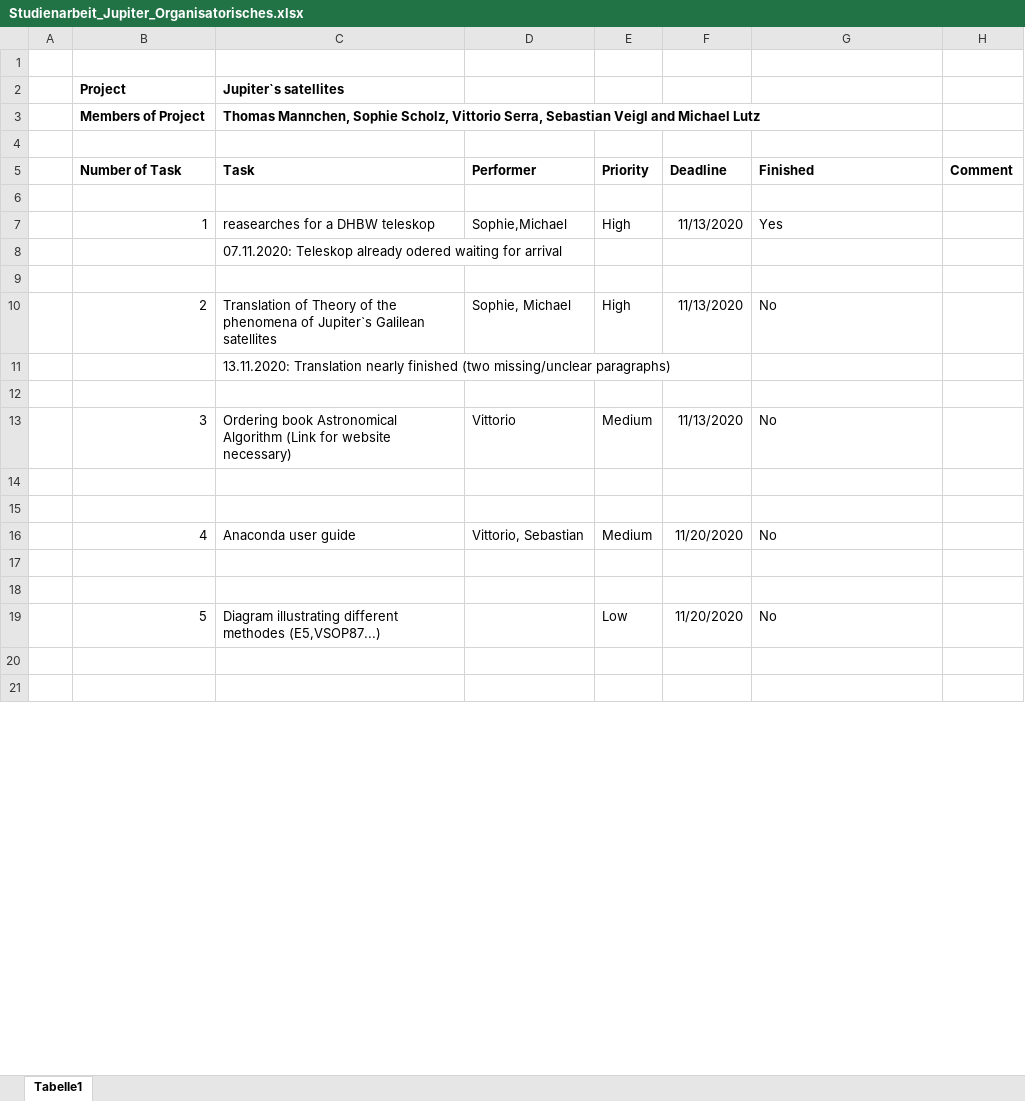
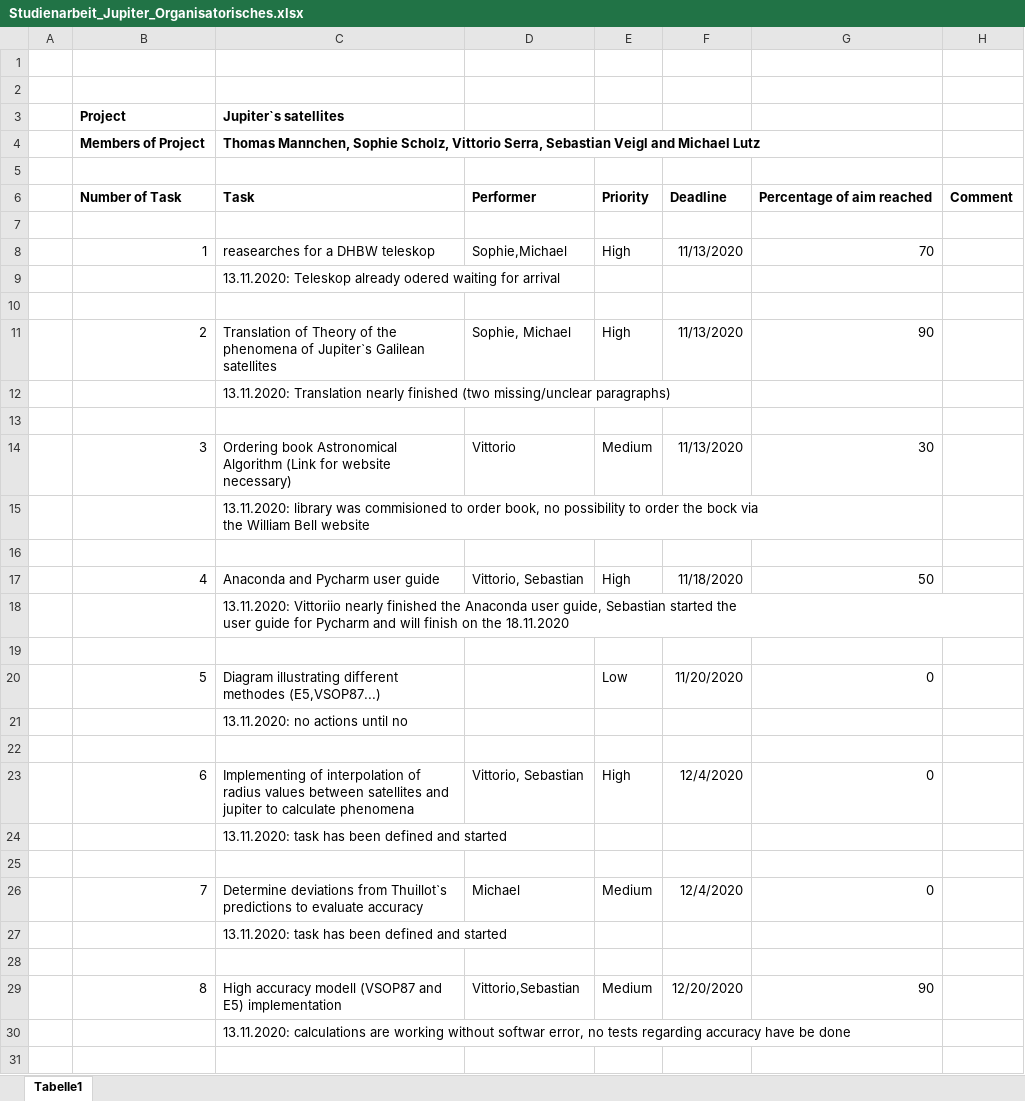
Before and after one commit to vittorioserra/jupiter_moons, an Excel workbook: Studienarbeit_Jupiter_Organisatorisches.xlsx, sheet Tabelle1, drawn as a sheet; only a part is shown; values as stored, in another font and other column widths than the file's, no borders; conditional formats not drawn; removed rows and columns are numbered as before the commit, all else as after; ↵ is a line break in a cell; the diff covers the shown part only; the diff names each change by its address in the sheet, - before the commit and + after, or states it on an @@ line.

Commit message:
Update Studienarbeit_Jupiter_Organisatorisches.xlsx
Added the missing tasks

```diff
--- a/Studienarbeit_Jupiter_Organisatorisches.xlsx (sheet Tabelle1)
+++ b/Studienarbeit_Jupiter_Organisatorisches.xlsx (sheet Tabelle1)
+row 2: (empty)
-G6: Finished
+G6: Percentage of aim reached
-G8: Yes
+G8: 70
-C9 (Jupiter`s satellites): 07.11.2020: Teleskop already…
+C9 (Jupiter`s satellites): 13.11.2020: Teleskop already…
-G11: No
+G11: 90
-G14: No
+G14: 30
+row 15:  |  | 13.11.2020: library was commisioned to order book, no possibility to order the bock via ↵ the William Bell website
+row 17:  | 4 | Anaconda and Pycharm user guide | Vittorio, Sebastian | High | 11/18/2020 | 50
+row 18:  |  | 13.11.2020: Vittoriio nearly finished the Anaconda user guide, Sebastian started the ↵ user guide for Pycharm and will finish on the 18.11.2020
-row 16:  | 4 | Anaconda user guide | Vittorio, Sebastian | Medium | 11/20/2020 | No
+row 20:  | 5 | Diagram illustrating different methodes (E5,VSOP87...) |  | Low | 11/20/2020 | 0
+row 21:  |  | 13.11.2020: no actions until no
+row 23:  | 6 | Implementing of interpolation of radius values between satellites and jupiter to calculate phenomena | Vittorio, Sebastian | High | 12/4/2020 | 0
+row 24:  |  | 13.11.2020: task has been defined and started
-row 19:  | 5 | Diagram illustrating different methodes (E5,VSOP87...) |  | Low | 11/20/2020 | No
+row 26:  | 7 | Determine deviations from Thuillot`s predictions to evaluate accuracy | Michael | Medium | 12/4/2020 | 0
+row 27:  |  | 13.11.2020: task has been defined and started
+row 29:  | 8 | High accuracy modell (VSOP87 and E5) implementation | Vittorio,Sebastian | Medium | 12/20/2020 | 90
+row 30:  |  | 13.11.2020: calculations are working without softwar error, no tests regarding accuracy have be done
```
Also changed, not shown: 8 added rows, 17 removed rows and 6 edited cells elsewhere in this sheet.
